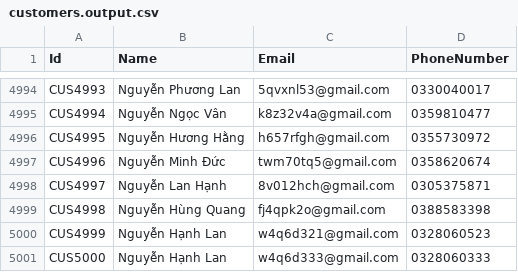
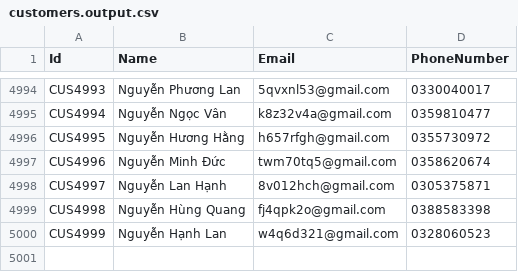
Before and after one commit to bnsfbnn/CSVPracticeConsoleApp, a CSV file: files/output-files/customers.output.csv, drawn as a sheet; only a part is shown, gaps mark what is left out; the diff names each change by its address in the sheet, - before the commit and + after, or states it on an @@ line.

```diff
--- a/files/output-files/customers.output.csv
+++ b/files/output-files/customers.output.csv
-row 5001: CUS5000 | Nguyễn Hạnh Lan | w4q6d333@gmail.com | 0328060333
```
Also changed, not shown: files/input-files/customers.origin.csv, files/input-files/orders.origin.csv, 8 other files.
